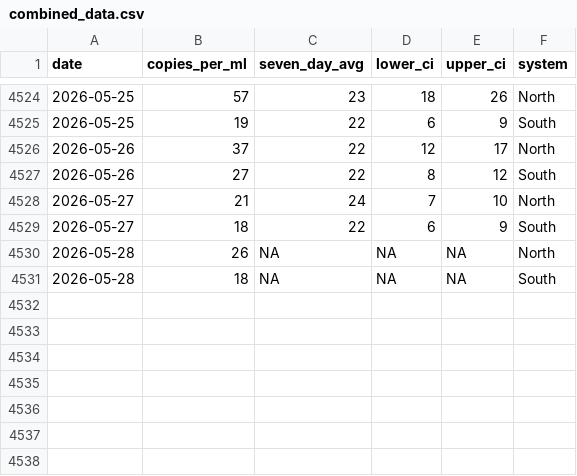
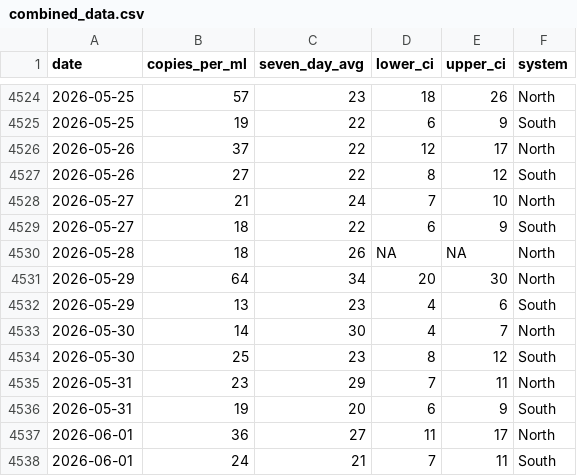
Before and after one commit to smach/biobot_mwra, a CSV file: data/processed/combined_data.csv, drawn as a sheet; only a part is shown, gaps mark what is left out.

```diff
--- a/data/processed/combined_data.csv
+++ b/data/processed/combined_data.csv
@@ -4529,3 +4529,10 @@ date,copies_per_ml,seven_day_avg,lower_ci,upper_ci,system
 2026-05-27,18,22,6,9,South
-2026-05-28,26,NA,NA,NA,North
-2026-05-28,18,NA,NA,NA,South
+2026-05-28,18,26,NA,NA,North
+2026-05-29,64,34,20,30,North
+2026-05-29,13,23,4,6,South
+2026-05-30,14,30,4,7,North
+2026-05-30,25,23,8,12,South
+2026-05-31,23,29,7,11,North
+2026-05-31,19,20,6,9,South
+2026-06-01,36,27,11,17,North
+2026-06-01,24,21,7,11,South
```
Also changed, not shown: data/processed/north_system.csv, data/processed/south_system.csv, 5 other files.
